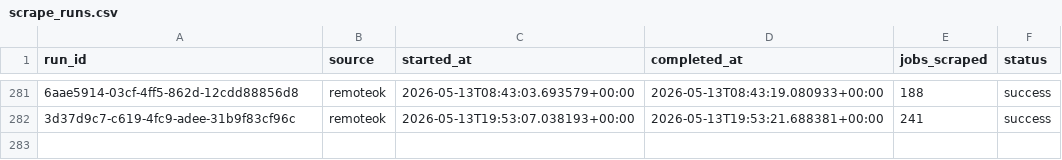
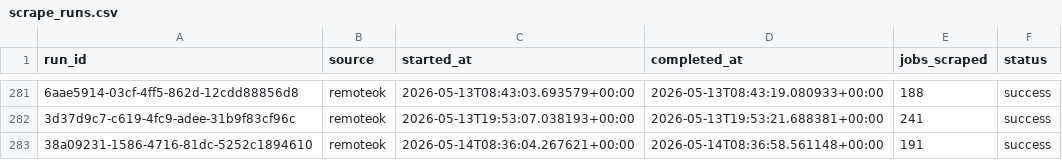
Before and after one commit to tanprabhu/job-market-pulse, a CSV file: data/meta/scrape_runs.csv, drawn as a sheet; only a part is shown, gaps mark what is left out; the diff names each change by its address in the sheet, - before the commit and + after, or states it on an @@ line.

```diff
--- a/data/meta/scrape_runs.csv
+++ b/data/meta/scrape_runs.csv
+row 283: 38a09231-1586-4716-81dc-5252c1894610 | remoteok | 2026-05-14T08:36:04.267621+00:00 | 2026-05-14T08:36:58.561148+00:00 | 191 | success
```
Also changed, not shown: data/processed/data_clean.csv, data/processed/run_job_info.csv, 1 other file.
